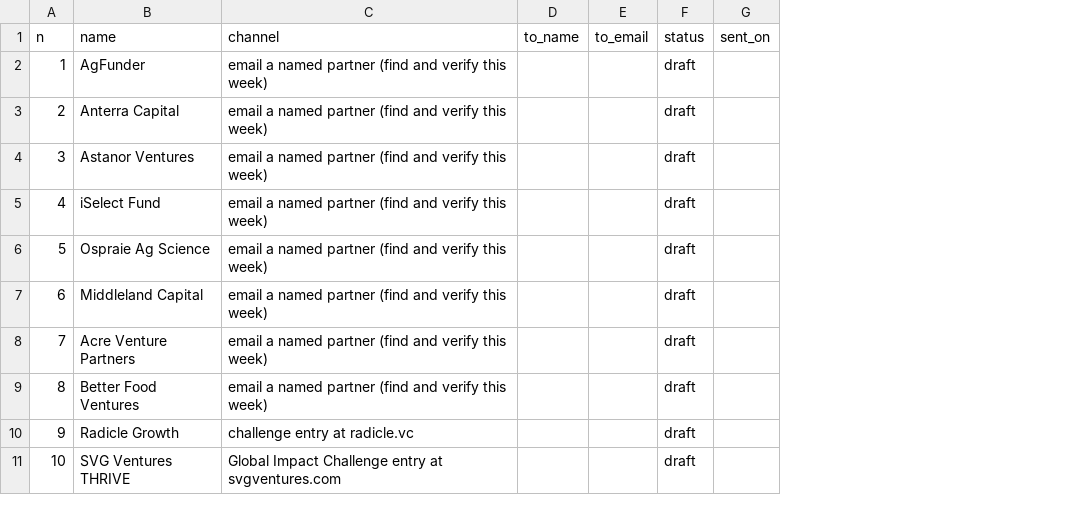
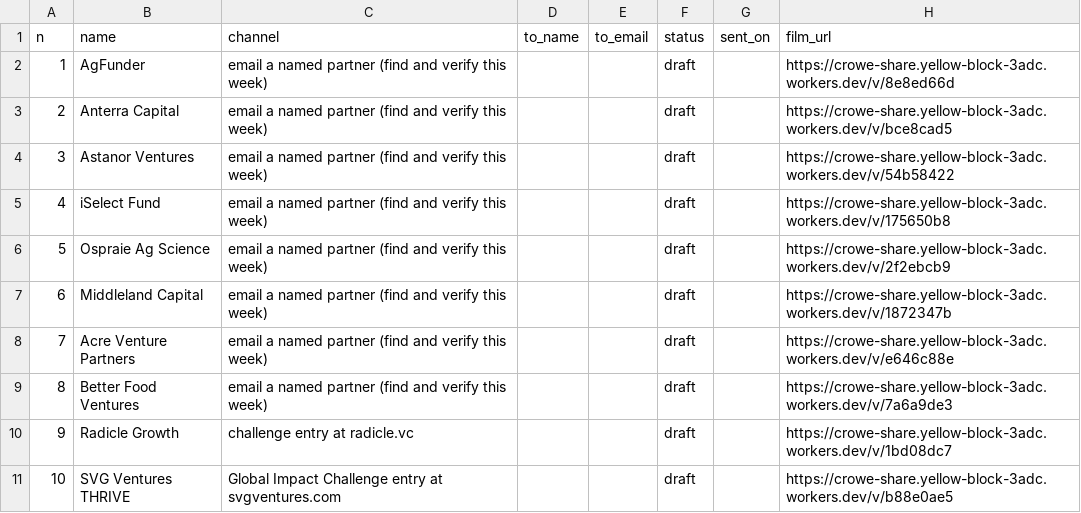
Before and after one commit to MichaelCrowe11/crowe-sense, a CSV file: docs/outreach/recipients.csv, drawn as a sheet; only a part is shown; the diff names each change by its address in the sheet, - before the commit and + after, or states it on an @@ line.

Commit message:
outreach: film link per target (share Worker tokens in film/out, deploy is Michael's)

```diff
--- a/docs/outreach/recipients.csv
+++ b/docs/outreach/recipients.csv
+column H (film_url), rows 2-11: https://crowe-share.yellow-block-3adc.workers.dev/v/8e8ed66d | https://crowe-share.yellow-block-3adc.workers.dev/v/bce8cad5 | https://crowe-share.yellow-block-3adc.workers.dev/v/54b58422 | https://crowe-share.yellow-block-3adc.workers.dev/v/175650b8 | https://crowe-share.yellow-block-3adc.workers.dev/v/2f2ebcb9 | https://crowe-share.yellow-block-3adc.workers.dev/v/1872347b | https://crowe-share.yellow-block-3adc.workers.dev/v/e646c88e | https://crowe-share.yellow-block-3adc.workers.dev/v/7a6a9de3 | https://crowe-share.yellow-block-3adc.workers.dev/v/1bd08dc7 | https://crowe-share.yellow-block-3adc.workers.dev/v/b88e0ae5
```
Also changed, not shown: 1 other file.
